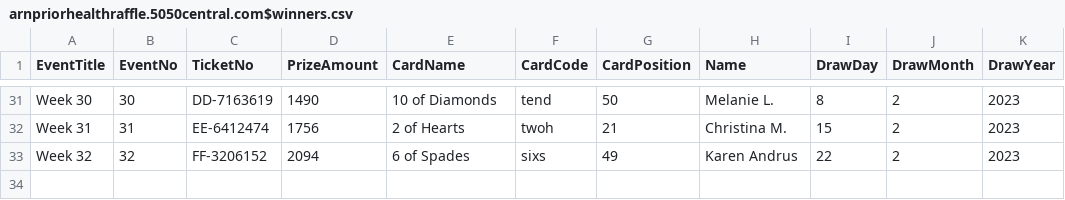
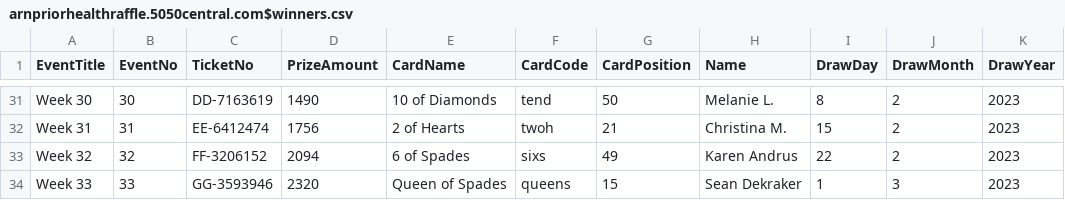
Before and after one commit to LuxYogasegaran/winners-list, a CSV file: arnpriorhealthraffle.5050central.com$winners.csv, drawn as a sheet; only a part is shown, gaps mark what is left out.

Commit message:
Update arnpriorhealthraffle.5050central.com$winners.csv

```diff
--- a/arnpriorhealthraffle.5050central.com$winners.csv
+++ b/arnpriorhealthraffle.5050central.com$winners.csv
@@ -33 +33,2 @@ Week 31,31,EE-6412474,1756,2 of Hearts,twoh,21,Christina M.,15,2,2023
 Week 32,32,FF-3206152,2094,6 of Spades,sixs,49,Karen Andrus,22,2,2023
+Week 33,33,GG-3593946,2320,Queen of Spades,queens,15,Sean Dekraker,1,3,2023
```
